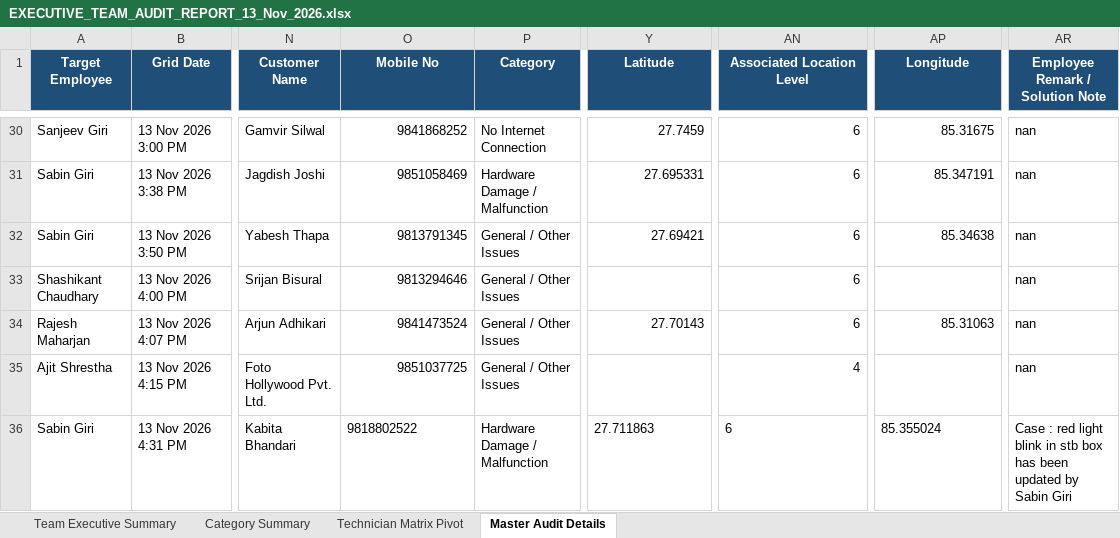
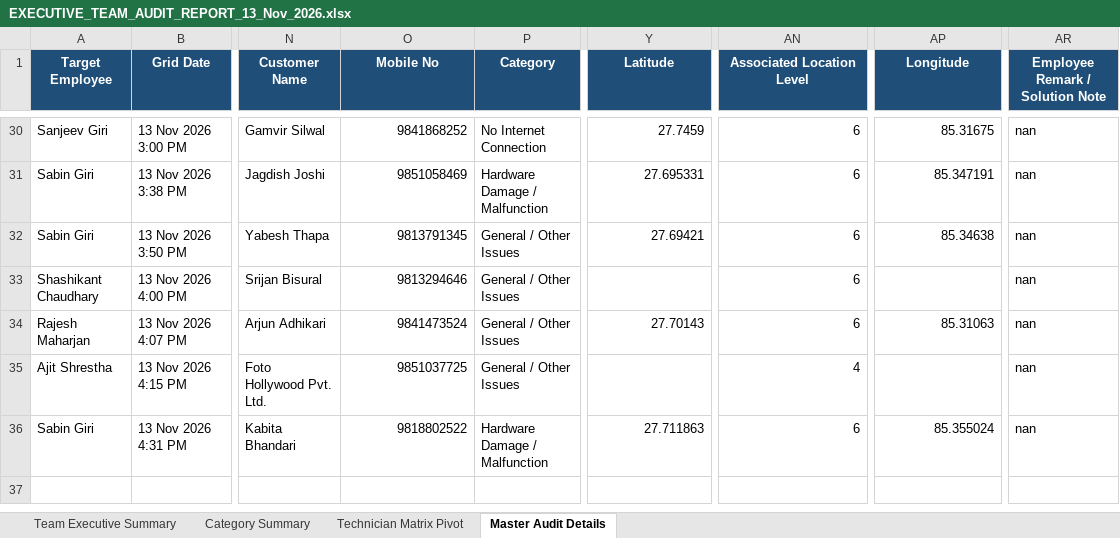
Before and after one commit to pradeepneupane10/employee-audit-app, an Excel workbook: EXECUTIVE_TEAM_AUDIT_REPORT_13_Nov_2026.xlsx, sheet Master Audit Details, drawn as a sheet; only a part is shown, gaps mark what is left out; values as stored, in another font and other column widths than the file's, no borders; the diff names each change by its address in the sheet, - before the commit and + after, or states it on an @@ line.

```diff
--- a/EXECUTIVE_TEAM_AUDIT_REPORT_13_Nov_2026.xlsx (sheet Master Audit Details)
+++ b/EXECUTIVE_TEAM_AUDIT_REPORT_13_Nov_2026.xlsx (sheet Master Audit Details)
-O36 alignment: left
+O36 alignment: right
-Y36 alignment: left
+Y36 alignment: right
-AN36 alignment: left
+AN36 alignment: right
-AP36 alignment: left
+AP36 alignment: right
-AR36 (Employee Remark / Solution Note): Case : red light blink in stb box has been updated by Sabin Giri
+AR36 (Employee Remark / Solution Note): nan
```
Also changed, not shown: audit_report_ALL_TEAM_13_Nov_2026.xlsx, 1 other file.
